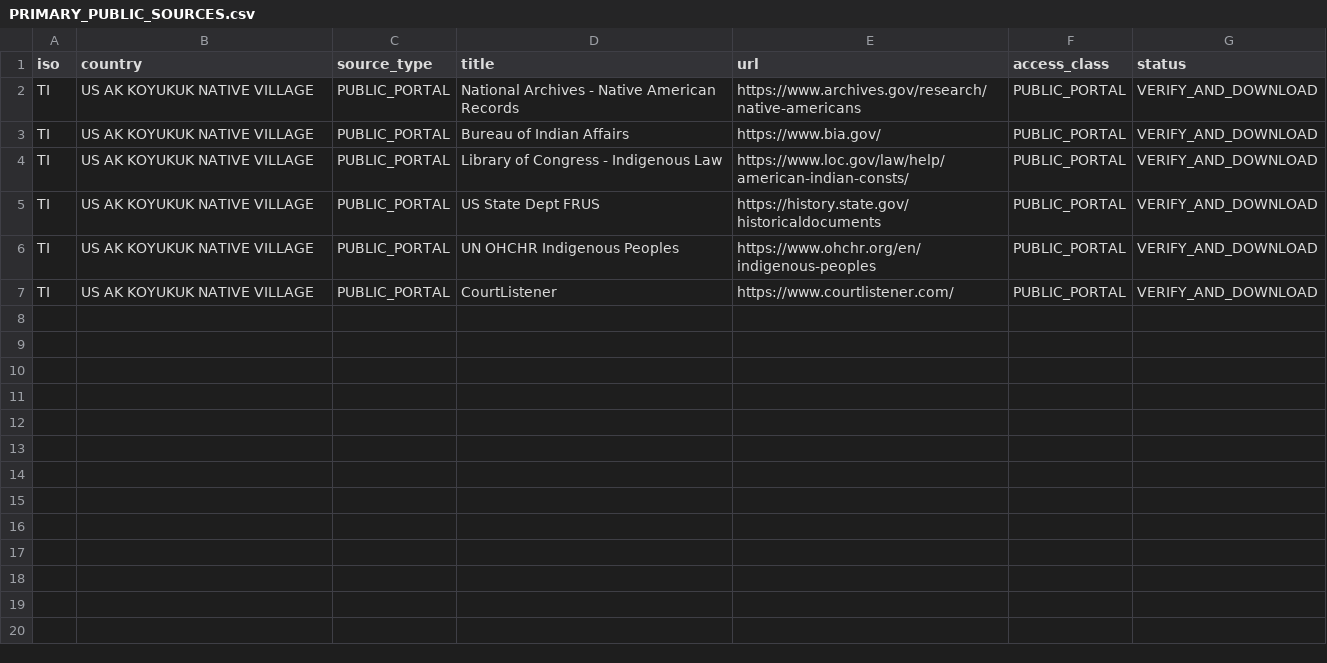
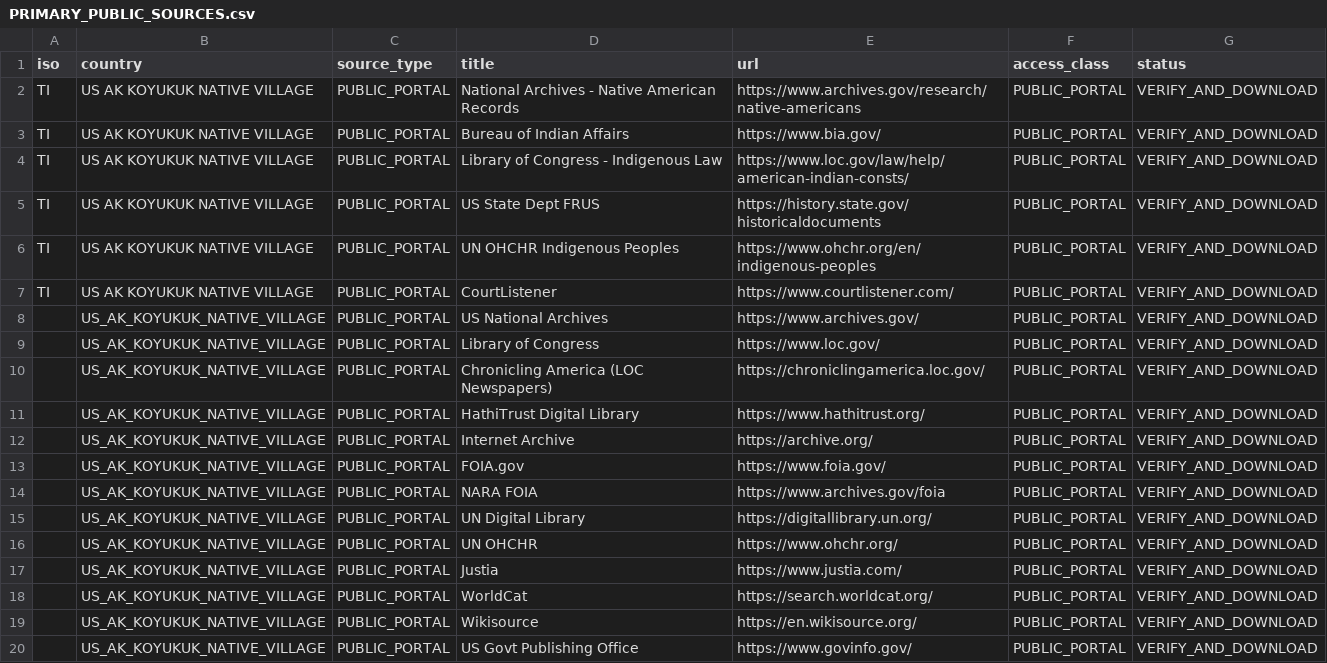
Before and after one commit to GlobalRestitutionAlliance/turtle-island-us-ak-koyukuk-native-village-master-litigation, a CSV file: 03_Evidentiary_Exhibits/PRIMARY_PUBLIC_SOURCES.csv, drawn as a sheet; the diff names each change by its address in the sheet, - before the commit and + after, or states it on an @@ line.

Commit message:
Expand primary public source registries (Batch 2)

```diff
--- a/03_Evidentiary_Exhibits/PRIMARY_PUBLIC_SOURCES.csv
+++ b/03_Evidentiary_Exhibits/PRIMARY_PUBLIC_SOURCES.csv
+row 8:  | US_AK_KOYUKUK_NATIVE_VILLAGE | PUBLIC_PORTAL | US National Archives | https://www.archives.gov/ | PUBLIC_PORTAL | VERIFY_AND_DOWNLOAD
+row 9:  | US_AK_KOYUKUK_NATIVE_VILLAGE | PUBLIC_PORTAL | Library of Congress | https://www.loc.gov/ | PUBLIC_PORTAL | VERIFY_AND_DOWNLOAD
+row 10:  | US_AK_KOYUKUK_NATIVE_VILLAGE | PUBLIC_PORTAL | Chronicling America (LOC Newspapers) | https://chroniclingamerica.loc.gov/ | PUBLIC_PORTAL | VERIFY_AND_DOWNLOAD
+row 11:  | US_AK_KOYUKUK_NATIVE_VILLAGE | PUBLIC_PORTAL | HathiTrust Digital Library | https://www.hathitrust.org/ | PUBLIC_PORTAL | VERIFY_AND_DOWNLOAD
+row 12:  | US_AK_KOYUKUK_NATIVE_VILLAGE | PUBLIC_PORTAL | Internet Archive | https://archive.org/ | PUBLIC_PORTAL | VERIFY_AND_DOWNLOAD
+row 13:  | US_AK_KOYUKUK_NATIVE_VILLAGE | PUBLIC_PORTAL | FOIA.gov | https://www.foia.gov/ | PUBLIC_PORTAL | VERIFY_AND_DOWNLOAD
+row 14:  | US_AK_KOYUKUK_NATIVE_VILLAGE | PUBLIC_PORTAL | NARA FOIA | https://www.archives.gov/foia | PUBLIC_PORTAL | VERIFY_AND_DOWNLOAD
+row 15:  | US_AK_KOYUKUK_NATIVE_VILLAGE | PUBLIC_PORTAL | UN Digital Library | https://digitallibrary.un.org/ | PUBLIC_PORTAL | VERIFY_AND_DOWNLOAD
+row 16:  | US_AK_KOYUKUK_NATIVE_VILLAGE | PUBLIC_PORTAL | UN OHCHR | https://www.ohchr.org/ | PUBLIC_PORTAL | VERIFY_AND_DOWNLOAD
+row 17:  | US_AK_KOYUKUK_NATIVE_VILLAGE | PUBLIC_PORTAL | Justia | https://www.justia.com/ | PUBLIC_PORTAL | VERIFY_AND_DOWNLOAD
+row 18:  | US_AK_KOYUKUK_NATIVE_VILLAGE | PUBLIC_PORTAL | WorldCat | https://search.worldcat.org/ | PUBLIC_PORTAL | VERIFY_AND_DOWNLOAD
+row 19:  | US_AK_KOYUKUK_NATIVE_VILLAGE | PUBLIC_PORTAL | Wikisource | https://en.wikisource.org/ | PUBLIC_PORTAL | VERIFY_AND_DOWNLOAD
+row 20:  | US_AK_KOYUKUK_NATIVE_VILLAGE | PUBLIC_PORTAL | US Govt Publishing Office | https://www.govinfo.gov/ | PUBLIC_PORTAL | VERIFY_AND_DOWNLOAD
```
Also changed, not shown: 2 other files.
